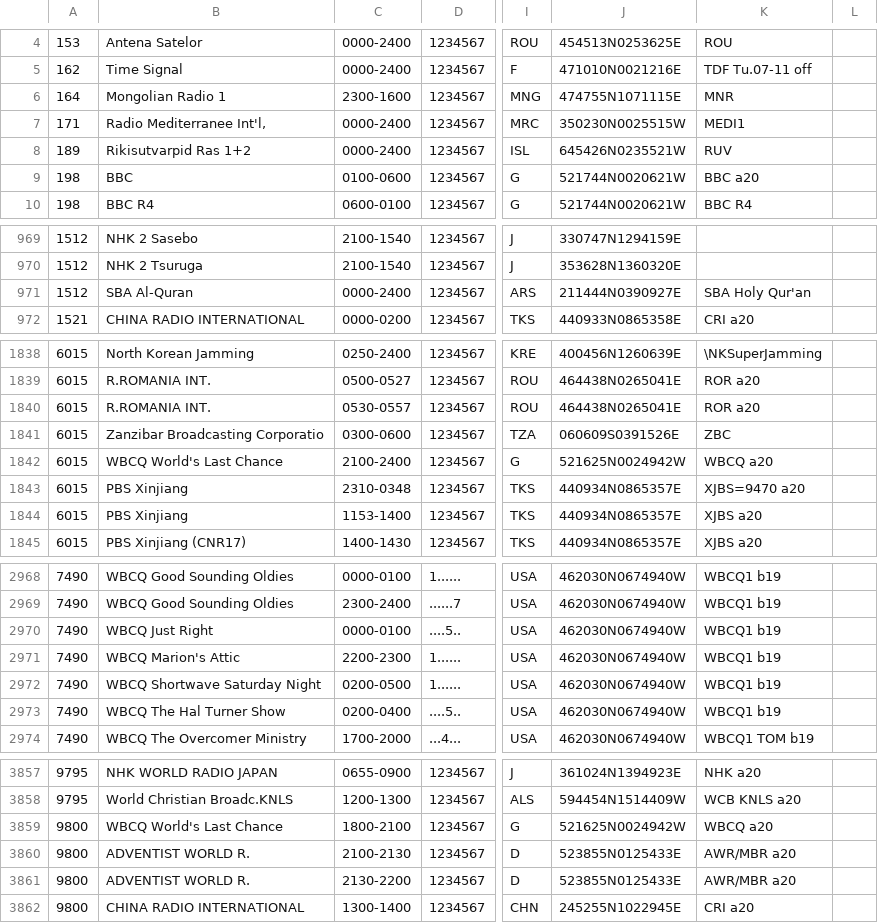
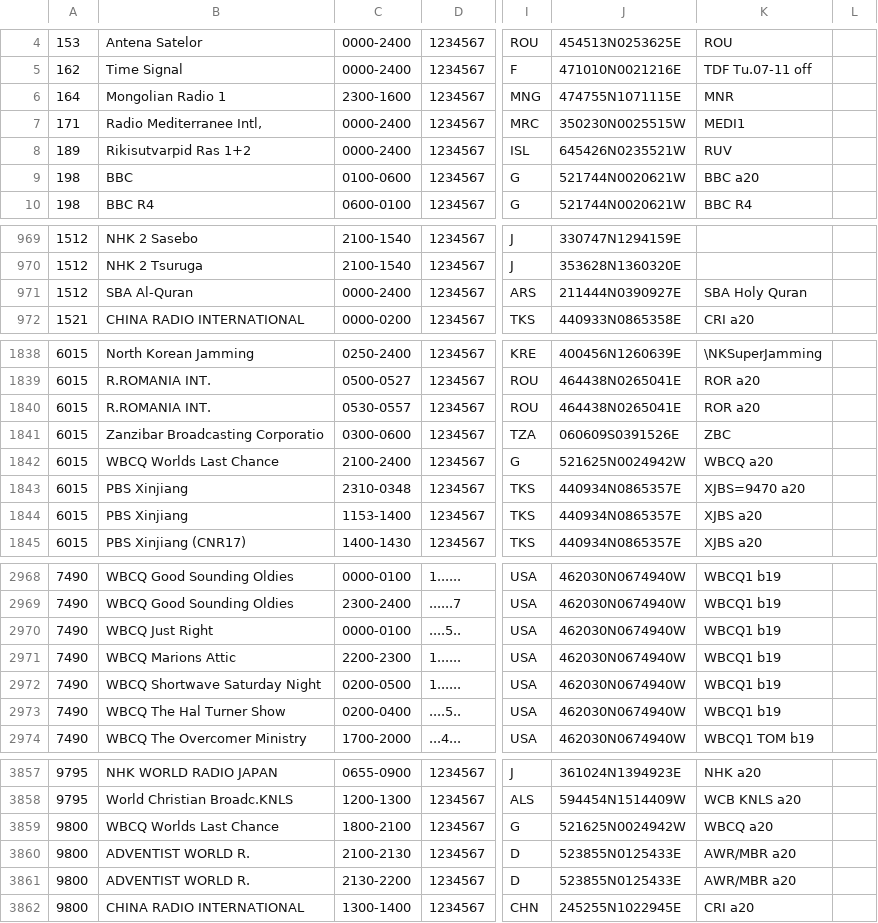
Before and after one commit to skywaveapps/skywaveschedules, a CSV file: updates/asch.csv, drawn as a sheet; only a part is shown, gaps mark what is left out; the diff covers the shown part only; the diff names each change by its address in the sheet, - before the commit and + after, or states it on an @@ line.

```diff
--- a/updates/asch.csv
+++ b/updates/asch.csv
-B7: Radio Mediterranee Int'l,
+B7: Radio Mediterranee Intl,
-K971: SBA Holy Qur'an
+K971: SBA Holy Quran
-B1842: WBCQ World's Last Chance
+B1842: WBCQ Worlds Last Chance
-B2971: WBCQ Marion's Attic
+B2971: WBCQ Marions Attic
-B3859: WBCQ World's Last Chance
+B3859: WBCQ Worlds Last Chance
```
Also changed, not shown: 22 edited cells elsewhere in this file, 1 other file.
